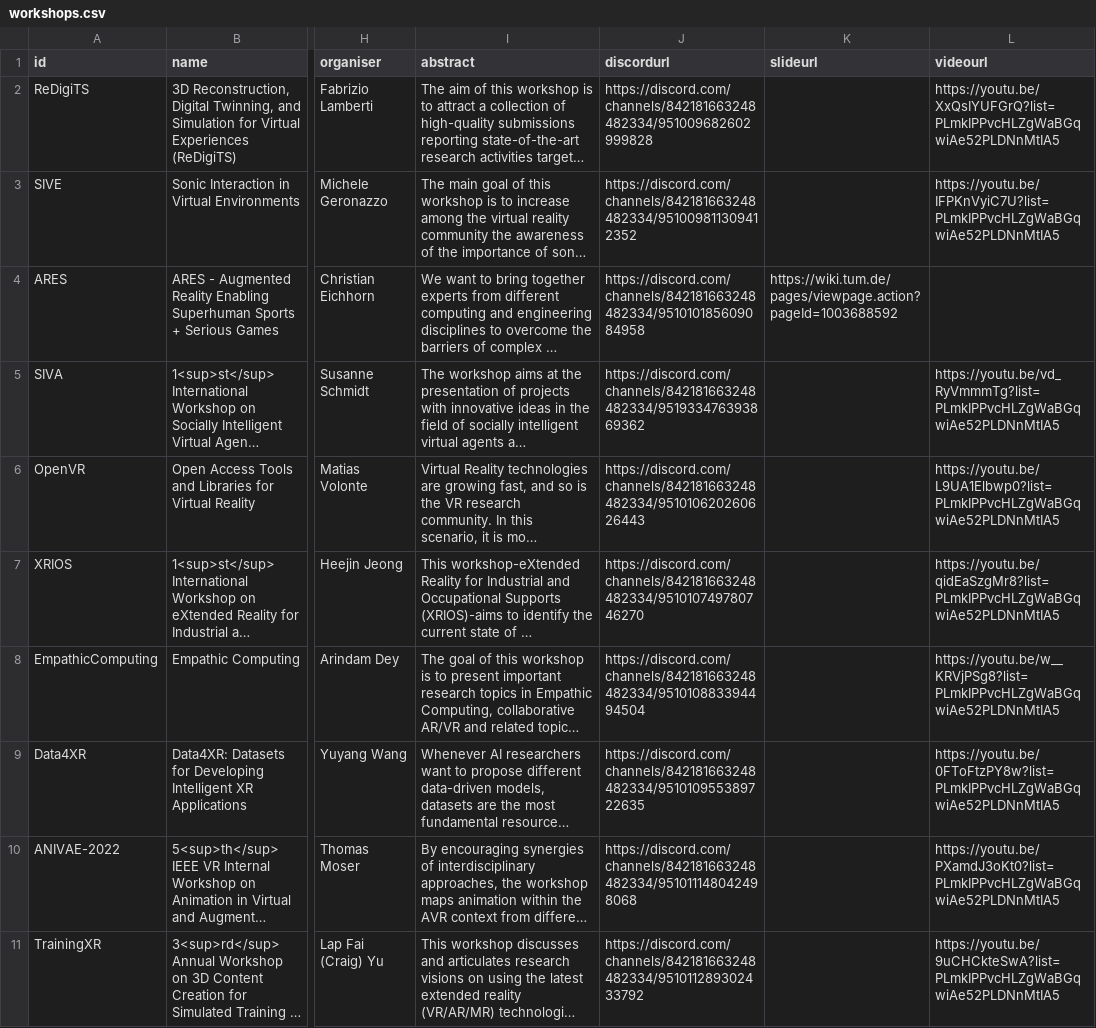
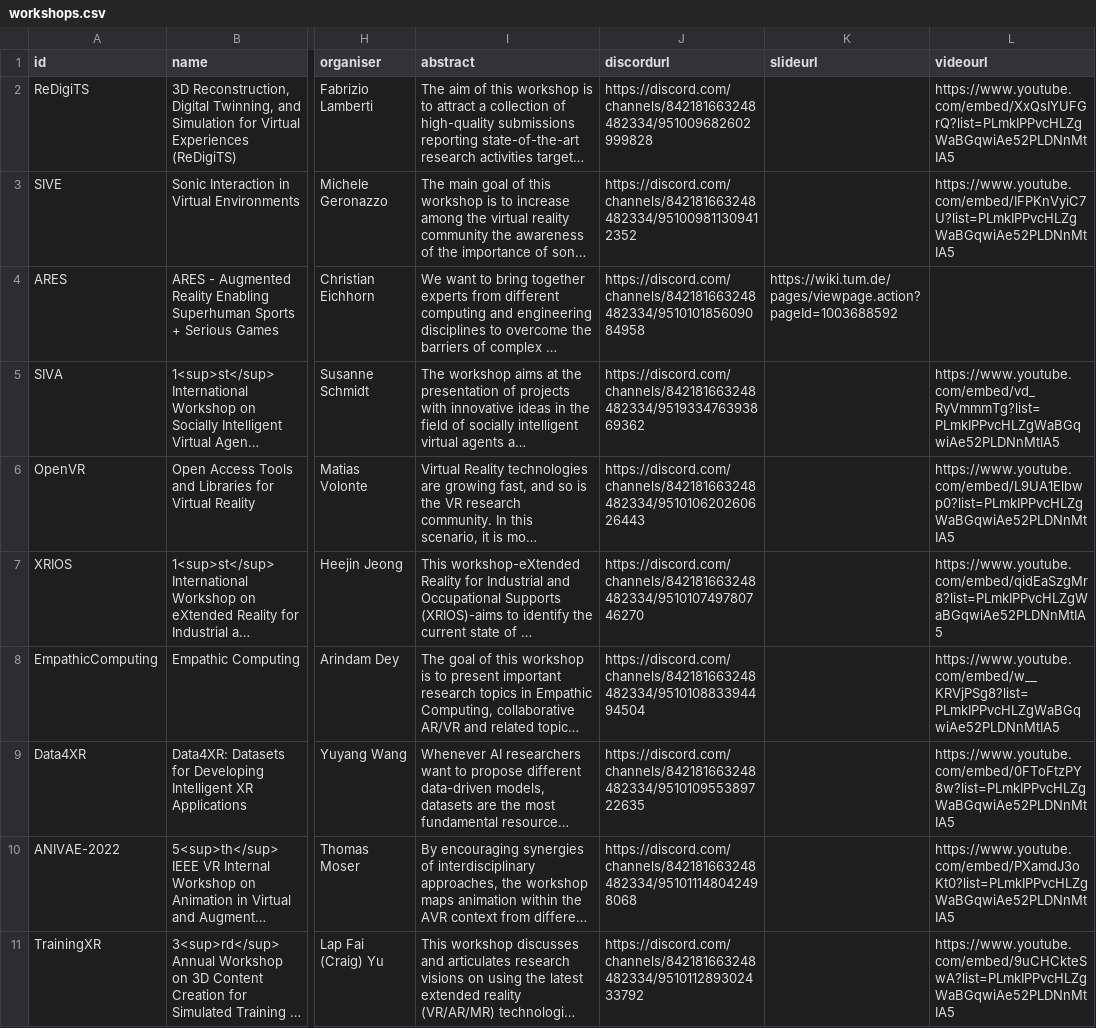
Before and after one commit to ieeevr/2022, a CSV file: _data/workshops.csv, drawn as a sheet; only a part is shown, gaps mark what is left out; long unchanged cells end in …; the diff covers the shown part only; the diff names each change by its address in the sheet, - before the commit and + after, or states it on an @@ line.

```diff
--- a/_data/workshops.csv
+++ b/_data/workshops.csv
-L2 (videourl): https://youtu.be/XxQsIYUFGrQ?list=PLmkIPPvcHLZgWaBGqwiAe52PLDNnMtIA5
+L2 (videourl): https://www.youtube.com/embed/XxQsIYUFGrQ?list=PLmkIPPvcHLZgWaBGqwiAe52PLDNnMtIA5
-L3 (videourl): https://youtu.be/IFPKnVyiC7U?list=PLmkIPPvcHLZgWaBGqwiAe52PLDNnMtIA5
+L3 (videourl): https://www.youtube.com/embed/IFPKnVyiC7U?list=PLmkIPPvcHLZgWaBGqwiAe52PLDNnMtIA5
-L5 (videourl): https://youtu.be/vd_RyVmmmTg?list=PLmkIPPvcHLZgWaBGqwiAe52PLDNnMtIA5
+L5 (videourl): https://www.youtube.com/embed/vd_RyVmmmTg?list=PLmkIPPvcHLZgWaBGqwiAe52PLDNnMtIA5
-L6 (videourl): https://youtu.be/L9UA1Elbwp0?list=PLmkIPPvcHLZgWaBGqwiAe52PLDNnMtIA5
+L6 (videourl): https://www.youtube.com/embed/L9UA1Elbwp0?list=PLmkIPPvcHLZgWaBGqwiAe52PLDNnMtIA5
-L7 (videourl): https://youtu.be/qidEaSzgMr8?list=PLmkIPPvcHLZgWaBGqwiAe52PLDNnMtIA5
+L7 (videourl): https://www.youtube.com/embed/qidEaSzgMr8?list=PLmkIPPvcHLZgWaBGqwiAe52PLDNnMtIA5
-L8 (videourl): https://youtu.be/w__KRVjPSg8?list=PLmkIPPvcHLZgWaBGqwiAe52PLDNnMtIA5
+L8 (videourl): https://www.youtube.com/embed/w__KRVjPSg8?list=PLmkIPPvcHLZgWaBGqwiAe52PLDNnMtIA5
-L9 (videourl): https://youtu.be/0FToFtzPY8w?list=PLmkIPPvcHLZgWaBGqwiAe52PLDNnMtIA5
+L9 (videourl): https://www.youtube.com/embed/0FToFtzPY8w?list=PLmkIPPvcHLZgWaBGqwiAe52PLDNnMtIA5
-L10 (videourl): https://youtu.be/PXamdJ3oKt0?list=PLmkIPPvcHLZgWaBGqwiAe52PLDNnMtIA5
+L10 (videourl): https://www.youtube.com/embed/PXamdJ3oKt0?list=PLmkIPPvcHLZgWaBGqwiAe52PLDNnMtIA5
-L11 (videourl): https://youtu.be/9uCHCkteSwA?list=PLmkIPPvcHLZgWaBGqwiAe52PLDNnMtIA5
+L11 (videourl): https://www.youtube.com/embed/9uCHCkteSwA?list=PLmkIPPvcHLZgWaBGqwiAe52PLDNnMtIA5
```
Also changed, not shown: 9 edited cells elsewhere in this file, _data/panels.csv, _data/sessions.csv, 2 other files.
